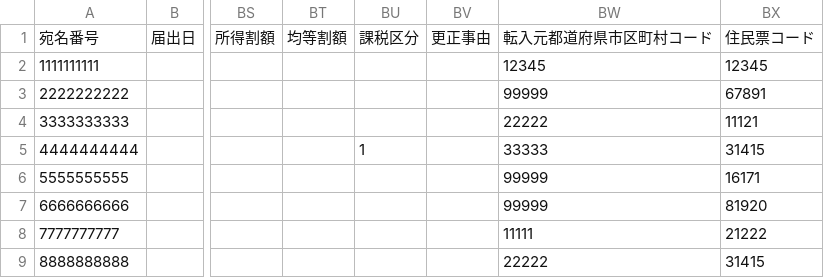
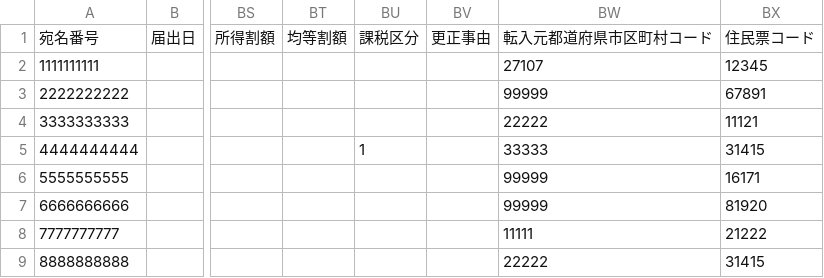
Before and after one commit to doy1022/ConvertTool, a CSV file: テスト用CSV/STEP5/STEP5-1/中間ファイル④_エラーなし.csv, drawn as a sheet; only a part is shown, gaps mark what is left out; the diff names each change by its address in the sheet, - before the commit and + after, or states it on an @@ line.

```diff
--- a/テスト用CSV/STEP5/STEP5-1/中間ファイル④_エラーなし.csv
+++ b/テスト用CSV/STEP5/STEP5-1/中間ファイル④_エラーなし.csv
-BW2: 12345
+BW2: 27107
```
Also changed, not shown: 1 other file.
